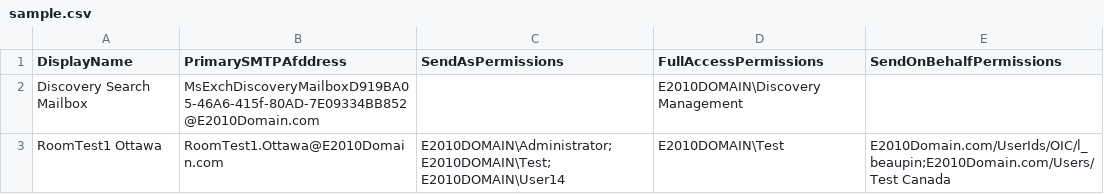
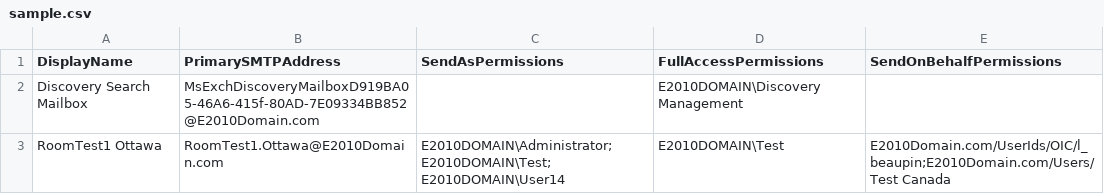
Before and after one commit to SammyKrosoft/PowerShell, a CSV file: Export-MailboxFASAPermissions/sample.csv, drawn as a sheet.

```diff
--- a/Export-MailboxFASAPermissions/sample.csv
+++ b/Export-MailboxFASAPermissions/sample.csv
@@ -1,2 +1,2 @@
-DisplayName      , PrimarySMTPAfddress, SendAsPermissions  , FullAccessPermissions      , SendOnBehalfPermissions
+DisplayName      , PrimarySMTPAddress, SendAsPermissions  , FullAccessPermissions      , SendOnBehalfPermissions
 Discovery Search Mailbox,MsExchDiscoveryMailboxD919BA05-46A6-415f-80AD-7E09334BB852@E2010Domain.com,,E2010DOMAIN\Discovery Management,
```
Also changed, not shown: 1 other file.
